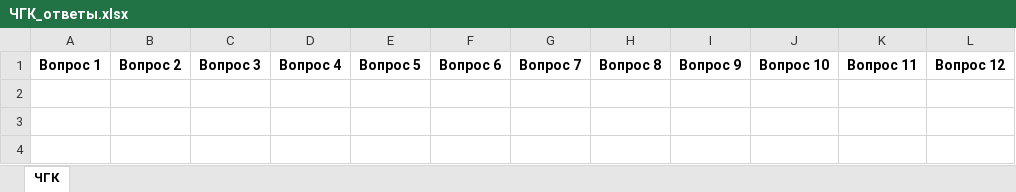
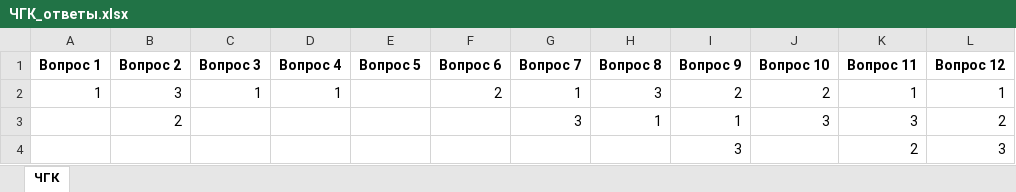
Before and after one commit to dmitkon/itellect_scripts, an Excel workbook: ЧГК_ответы.xlsx, sheet ЧГК, drawn as a sheet; values as stored, in another font and other column widths than the file's, no borders; the diff names each change by its address in the sheet, - before the commit and + after, or states it on an @@ line.

```diff
--- a/ЧГК_ответы.xlsx (sheet ЧГК)
+++ b/ЧГК_ответы.xlsx (sheet ЧГК)
+row 2: 1 | 3 | 1 | 1 |  | 2 | 1 | 3 | 2 | 2 | 1 | 1
+row 3:  | 2 |  |  |  |  | 3 | 1 | 1 | 3 | 3 | 2
+row 4:  |  |  |  |  |  |  |  | 3 |  | 2 | 3
```
Also changed, not shown: Игры.xlsx, Команды.xlsx, 1 other file.
